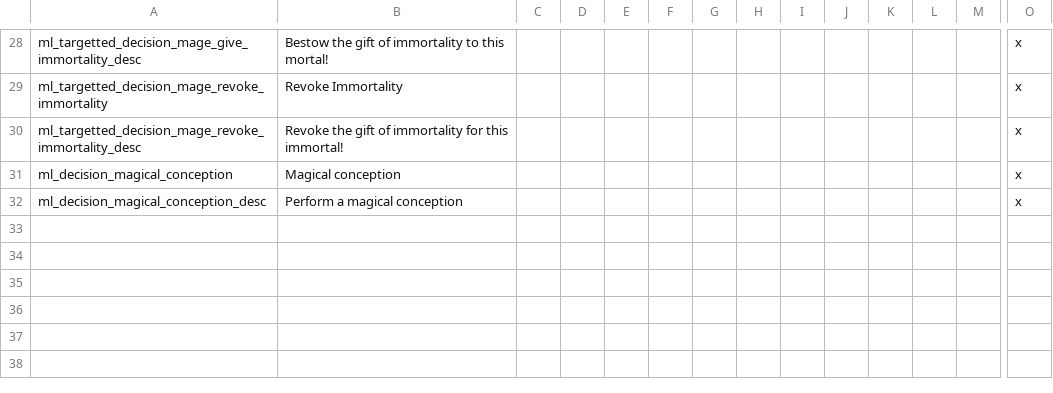
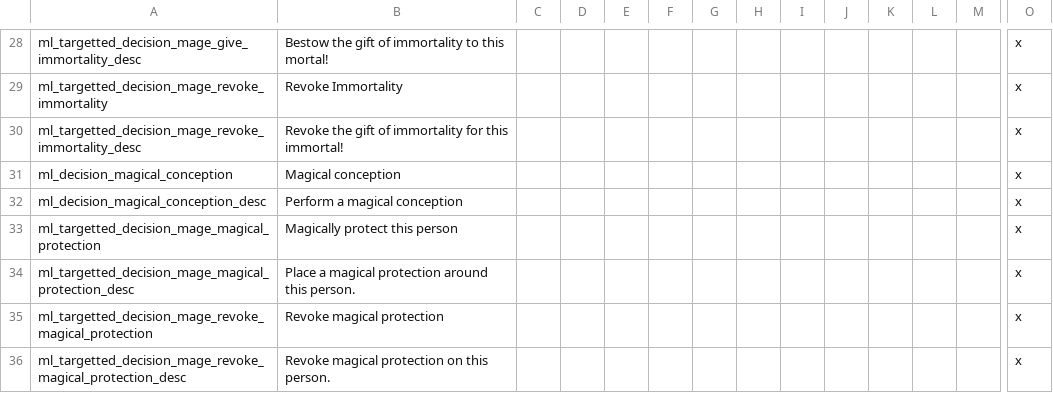
Before and after one commit to NightAvail/MythicLegends, a CSV file: src/MythicLegends/localisation/ML_decision_mage.csv, drawn as a sheet; only a part is shown, gaps mark what is left out; rows hold the shown columns only; the diff names each change by its address in the sheet, - before the commit and + after, or states it on an @@ line.

```diff
--- a/src/MythicLegends/localisation/ML_decision_mage.csv
+++ b/src/MythicLegends/localisation/ML_decision_mage.csv
+row 33: ml_targetted_decision_mage_magical_protection | Magically protect this person |  |  |  |  |  |  |  |  |  |  |  | x
+row 34: ml_targetted_decision_mage_magical_protection_desc | Place a magical protection around this person. |  |  |  |  |  |  |  |  |  |  |  | x
+row 35: ml_targetted_decision_mage_revoke_magical_protection | Revoke magical protection |  |  |  |  |  |  |  |  |  |  |  | x
+row 36: ml_targetted_decision_mage_revoke_magical_protection_desc | Revoke magical protection on this person. |  |  |  |  |  |  |  |  |  |  |  | x
```
Also changed, not shown: src/MythicLegends/localisation/ML_decision_spells.csv, src/MythicLegends/localisation/ML_event_modifiers_spells.csv, 20 other files.
